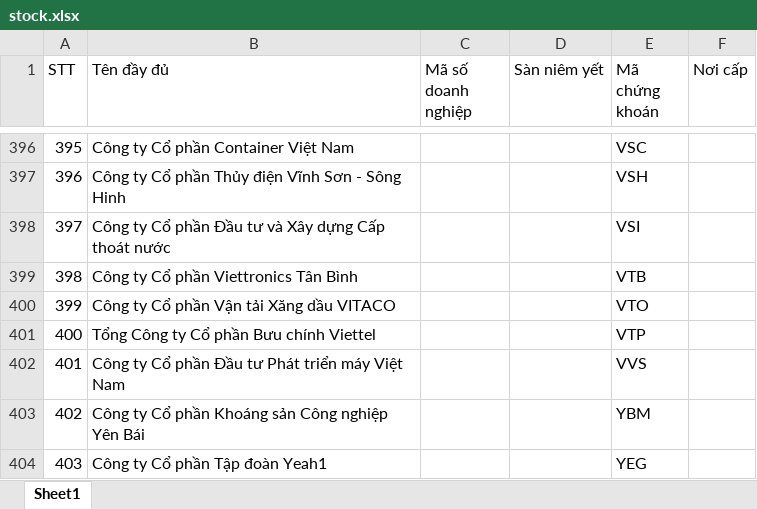
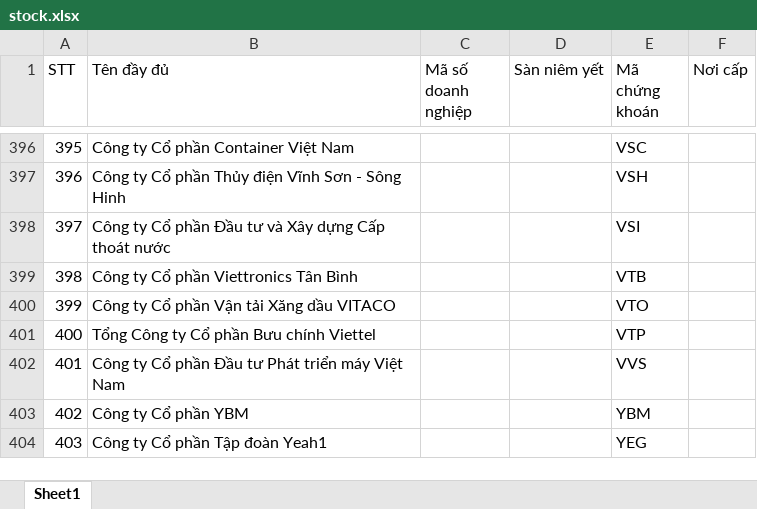
Before and after one commit to DoTDatt/StockCrawler, an Excel workbook: stock.xlsx, sheet Sheet1, drawn as a sheet; only a part is shown, gaps mark what is left out; values as stored, in another font and other column widths than the file's, no borders; the diff names each change by its address in the sheet, - before the commit and + after, or states it on an @@ line.

Commit message:
feat: add stock crawler with batch upsert

```diff
--- a/stock.xlsx (sheet Sheet1)
+++ b/stock.xlsx (sheet Sheet1)
-B403 (Tên đầy đủ): Công ty Cổ phần Khoáng sản Công nghiệp Yên Bái
+B403 (Tên đầy đủ): Công ty Cổ phần YBM
```
Also changed, not shown: 5 other files.
